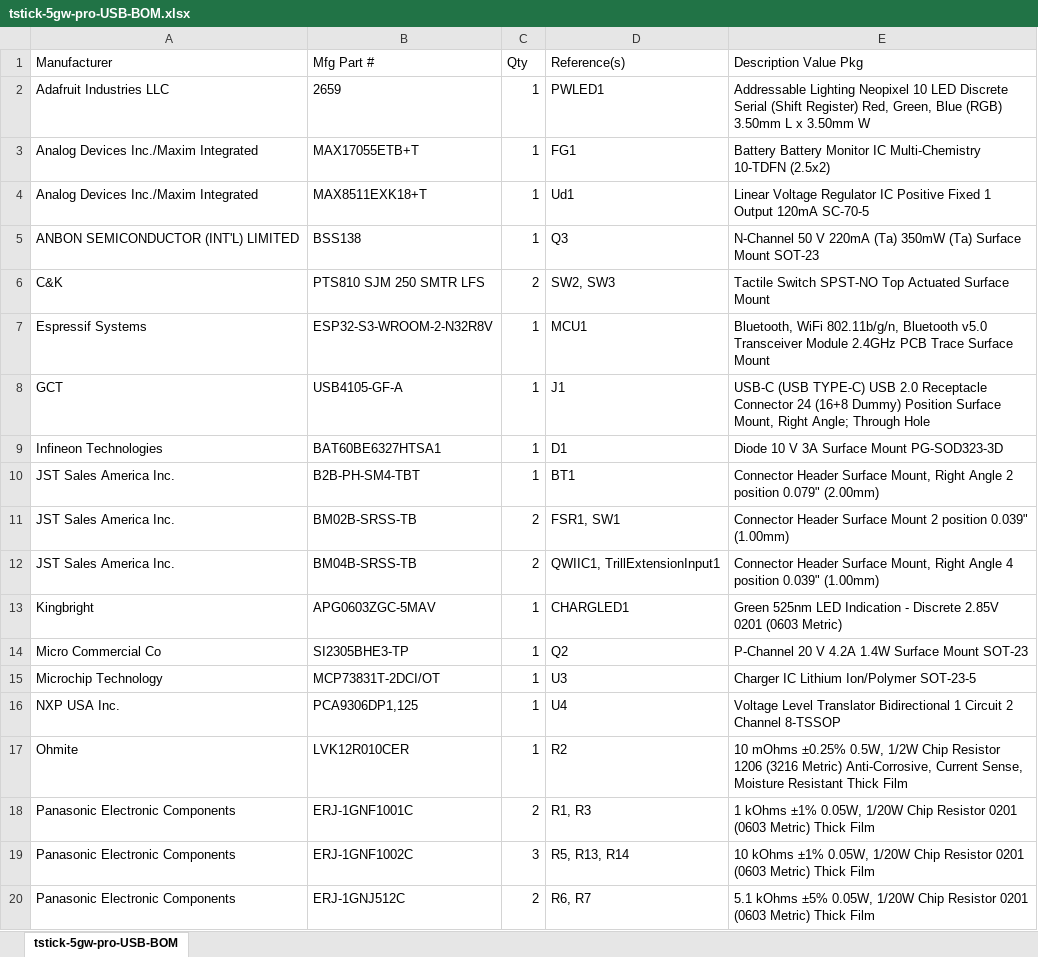
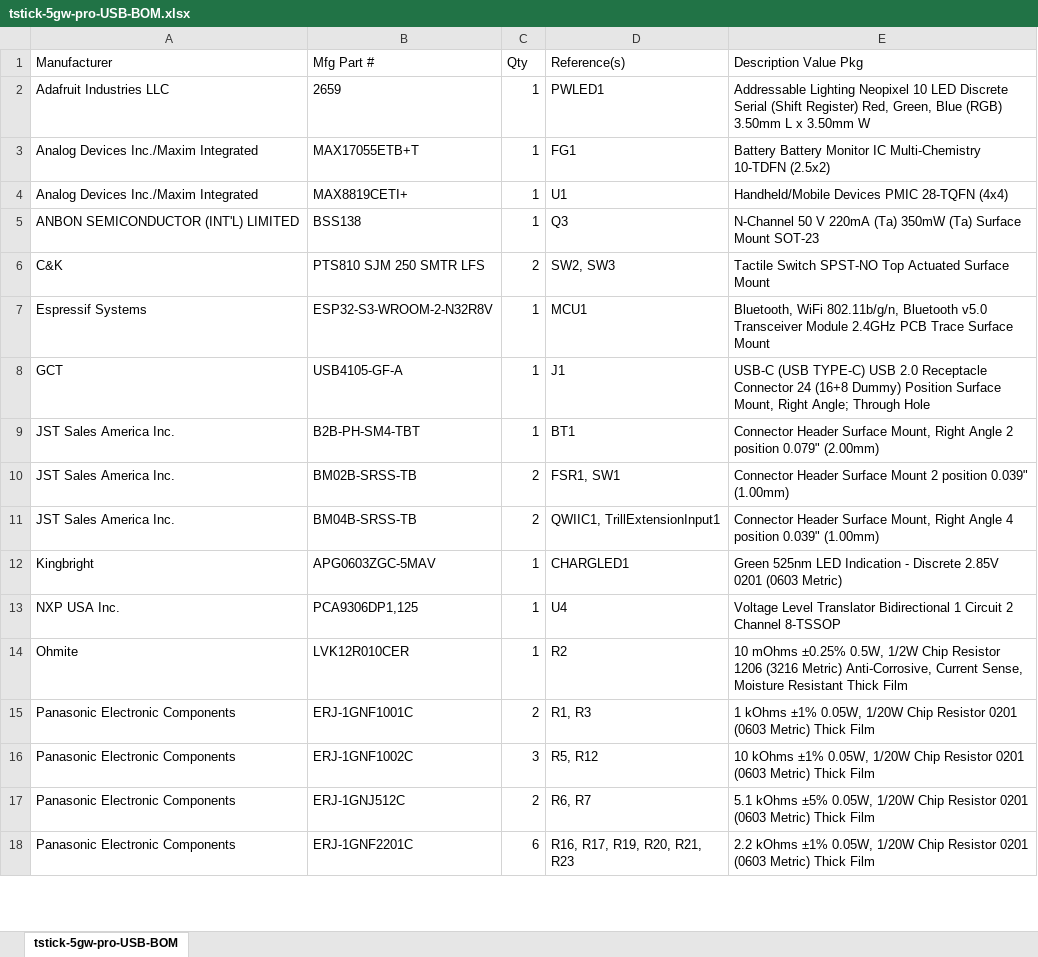
Before and after one commit to IDMIL/T-Stick, an Excel workbook: hardware/PCB/tstick-5gw-pro-USB-V2-pcb/tstick-5gw-pro-USB-BOM.xlsx, sheet tstick-5gw-pro-USB-BOM, drawn as a sheet; only a part is shown; the shorter side is filled out with more unchanged rows; values as stored, in another font and other column widths than the file's, no borders; removed rows and columns are numbered as before the commit, all else as after; the diff covers the shown part only; the diff names each change by its address in the sheet, - before the commit and + after, or states it on an @@ line.

```diff
--- a/hardware/PCB/tstick-5gw-pro-USB-V2-pcb/tstick-5gw-pro-USB-BOM.xlsx (sheet tstick-5gw-pro-USB-BOM)
+++ b/hardware/PCB/tstick-5gw-pro-USB-V2-pcb/tstick-5gw-pro-USB-BOM.xlsx (sheet tstick-5gw-pro-USB-BOM)
-B4 (Mfg Part #): MAX8511EXK18+T
+B4 (Mfg Part #): MAX8819CETI+
-D4 (Reference(s)): Ud1
+D4 (Reference(s)): U1
-E4 (Description Value Pkg): Linear Voltage Regulator IC Positive Fixed 1 Output 120mA SC-70-5
+E4 (Description Value Pkg): Handheld/Mobile Devices PMIC 28-TQFN (4x4)
-row 9: Infineon Technologies | BAT60BE6327HTSA1 | 1 | D1 | Diode 10 V 3A Surface Mount PG-SOD323-3D
-row 14: Micro Commercial Co | SI2305BHE3-TP | 1 | Q2 | P-Channel 20 V 4.2A 1.4W Surface Mount SOT-23
-row 15: Microchip Technology | MCP73831T-2DCI/OT | 1 | U3 | Charger IC Lithium Ion/Polymer SOT-23-5
-D16 (Reference(s)): R5, R13, R14
+D16 (Reference(s)): R5, R12
```
Also changed, not shown: 8 added rows, 3 removed rows and 7 edited cells elsewhere in this sheet, 19 other files.
